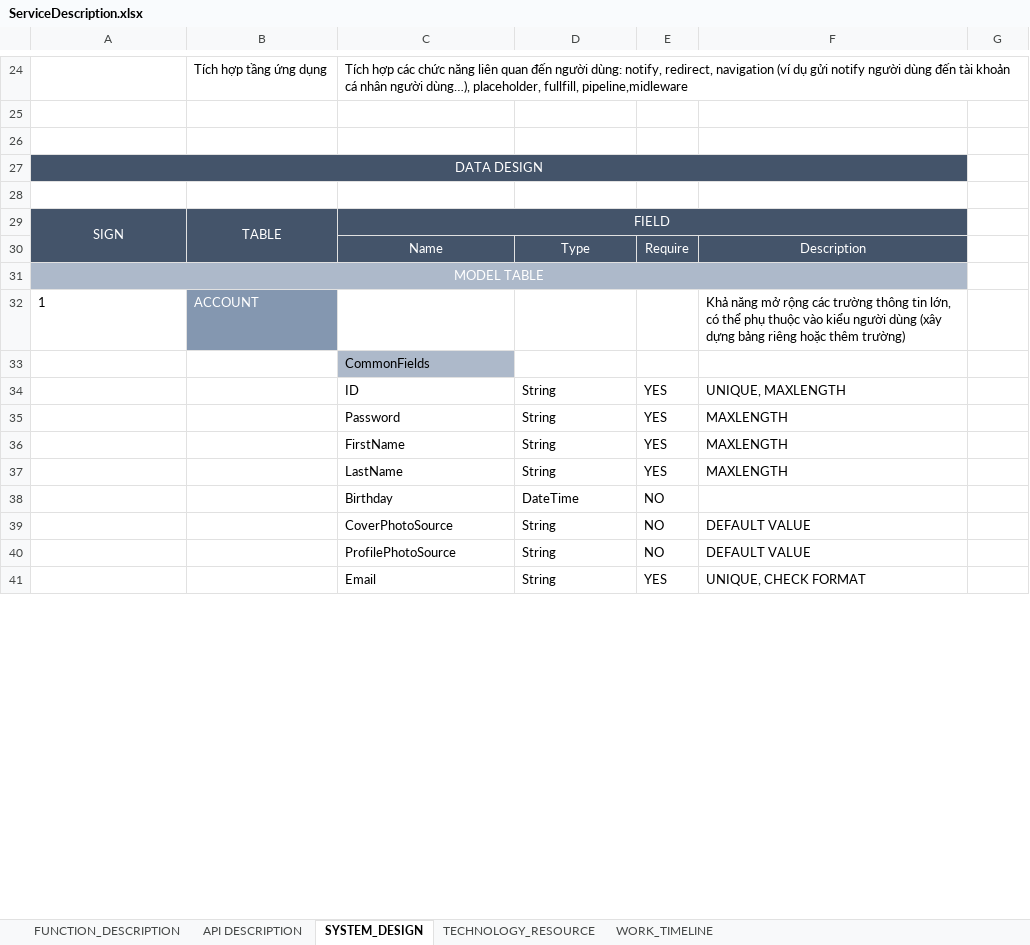
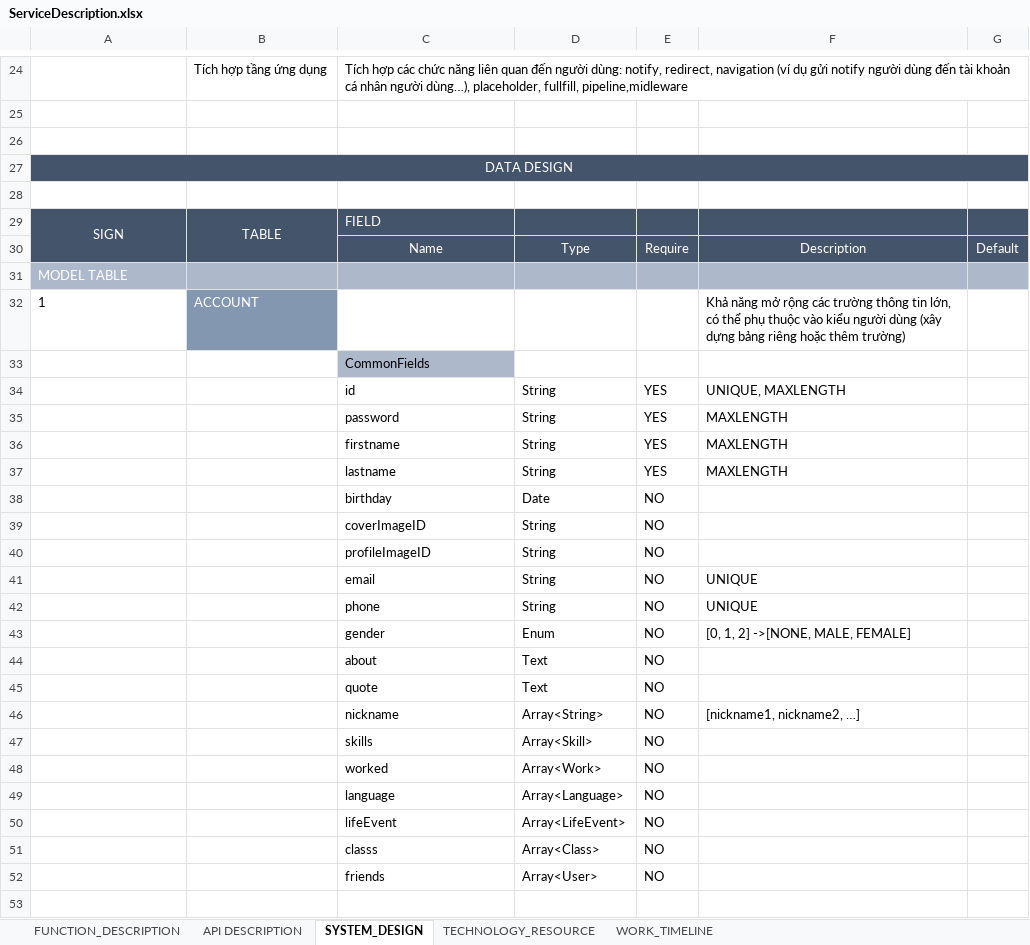
Before and after one commit to ngovanhuy/education_social_network, an Excel workbook: service/document/ServiceDescription.xlsx, sheet SYSTEM_DESIGN, drawn as a sheet; only a part is shown, gaps mark what is left out; values as stored, in another font and other column widths than the file's, no borders; removed rows and columns are numbered as before the commit, all else as after; the diff covers the shown part only; the diff names each change by its address in the sheet, - before the commit and + after, or states it on an @@ line.

Commit message:
user model

```diff
--- a/service/document/ServiceDescription.xlsx (sheet SYSTEM_DESIGN)
+++ b/service/document/ServiceDescription.xlsx (sheet SYSTEM_DESIGN)
-A27:F27 merged
+A27:G27 merged
-G27 fill: none
+G27 fill: #44546A
-C29 alignment: center
+C29 alignment: left
-C29:F29 merged
-G29:G30 fill: none
+G29:G30 fill: #44546A
-G30: (empty)
+G30: Default
-A31 alignment: center
+A31 alignment: left
-A31:F31 merged
-G31 fill: none
+G31 fill: #ADB9CA
-C34: ID
+C34: id
-C35: Password
+C35: password
-C36: FirstName
+C36: firstname
-C37: LastName
+C37: lastname
-C38: Birthday
+C38: birthday
-D38: DateTime
+D38: Date
-C39: CoverPhotoSource
+C39: coverImageID
-F39:F40: DEFAULT VALUE
+F39:F40: (empty)
-C40: ProfilePhotoSource
+C40: profileImageID
+row 41:  |  | email | String | NO | UNIQUE
+row 42:  |  | phone | String | NO | UNIQUE
+row 43:  |  | gender | Enum | NO | [0, 1, 2] ->[NONE, MALE, FEMALE]
+row 44:  |  | about | Text | NO
+row 45:  |  | quote | Text | NO
+row 46:  |  | nickname | Array<String> | NO | [nickname1, nickname2, …]
+row 47:  |  | skills | Array<Skill> | NO
+row 48:  |  | worked | Array<Work> | NO
+row 49:  |  | language | Array<Language> | NO
+row 50:  |  | lifeEvent | Array<LifeEvent> | NO
+row 51:  |  | classs | Array<Class> | NO
+row 52:  |  | friends | Array<User> | NO
-row 53:  |  | Email | String | YES | UNIQUE, CHECK FORMAT
+row 53: (empty)
```
Also changed, not shown: 1 added row, 5 edited cells, cell formats and merged cells elsewhere in this sheet, 1 other file.
